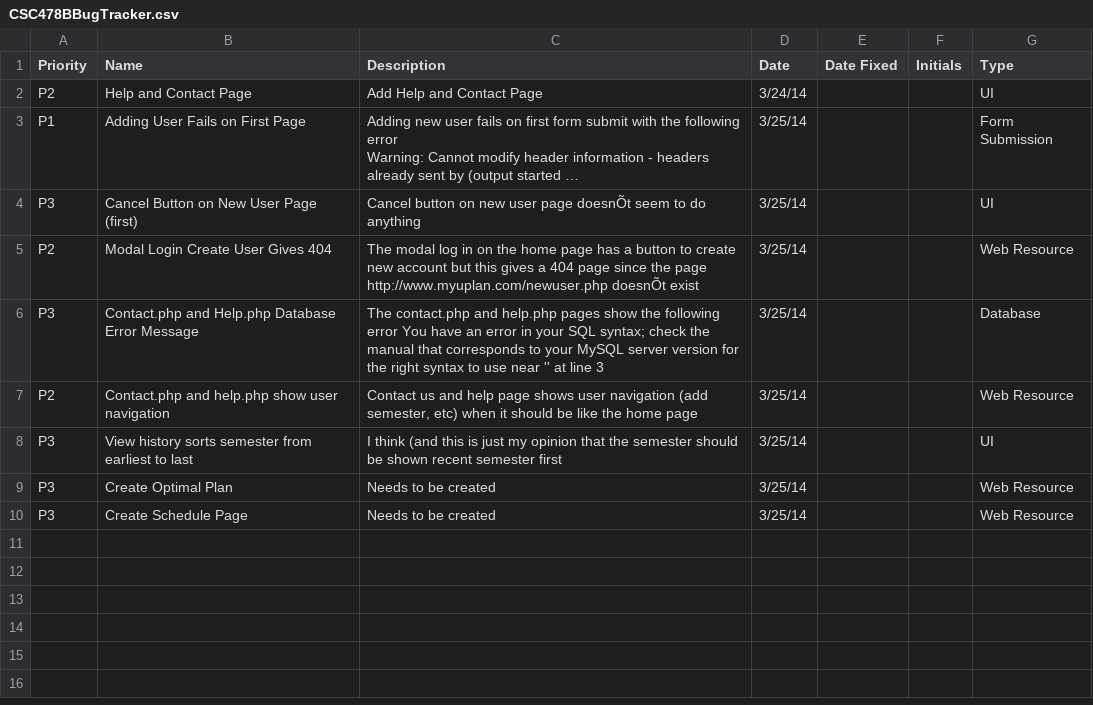
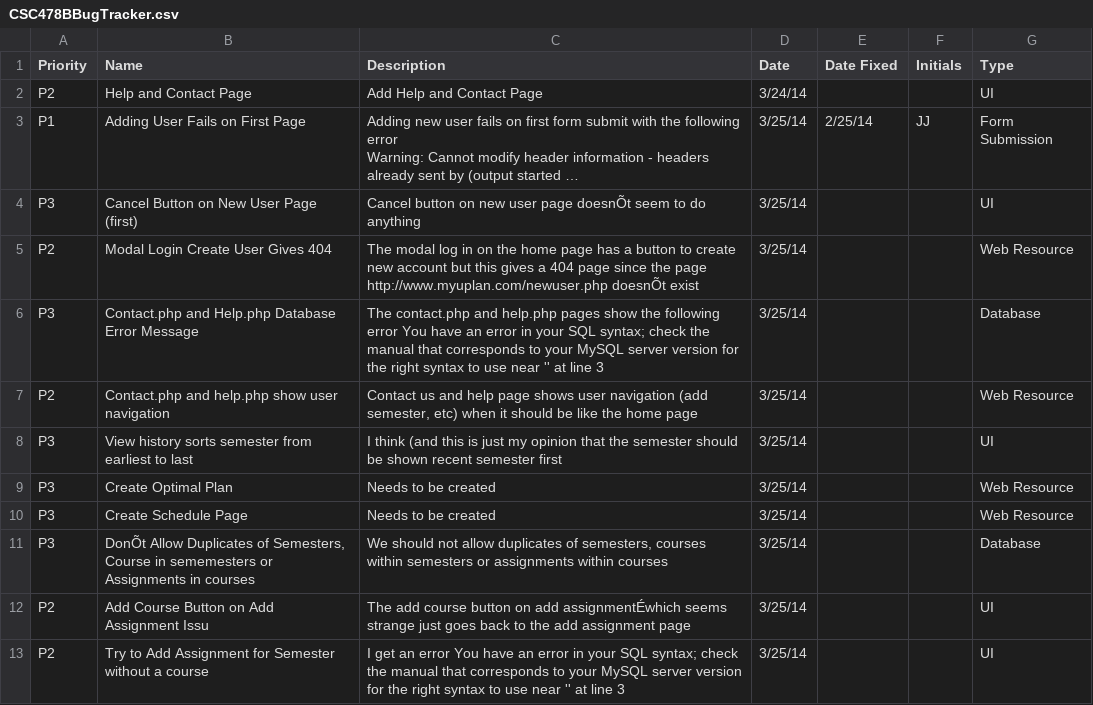
Before and after one commit to csc478B2013/CSC478-Class-Project, a CSV file: CSC478BBugTracker.csv, drawn as a sheet; long unchanged cells end in …; the diff names each change by its address in the sheet, - before the commit and + after, or states it on an @@ line.

Commit message:
Added new some new bugs and fixed some redirect ones
Added new bugs and fixed issues with new user, newuserinfo, and add
semester which were all due to two seperate php tag groups…need to only
have one if redirecting since blank space sent to browser

```diff
--- a/CSC478BBugTracker.csv
+++ b/CSC478BBugTracker.csv
-E3 (Date Fixed): (empty)
+E3 (Date Fixed): 2/25/14
-F3 (Initials): (empty)
+F3 (Initials): JJ
+row 11: P3 | DonÕt Allow Duplicates of Semesters, Course in sememesters or Assignments in courses | We should not allow duplicates of semesters, courses within semesters or assignments within courses | 3/25/14 |  |  | Database
+row 12: P2 | Add Course Button on Add Assignment Issu | The add course button on add assignmentÉwhich seems strange just goes back to the add assignment page | 3/25/14 |  |  | UI
+row 13: P2 | Try to Add Assignment for Semester without a course | I get an error You have an error in your SQL syntax; check the manual that corresponds to your MySQL server version for the right syntax to use near '' at line 3 | 3/25/14 |  |  | UI
```
Also changed, not shown: 3 other files.
